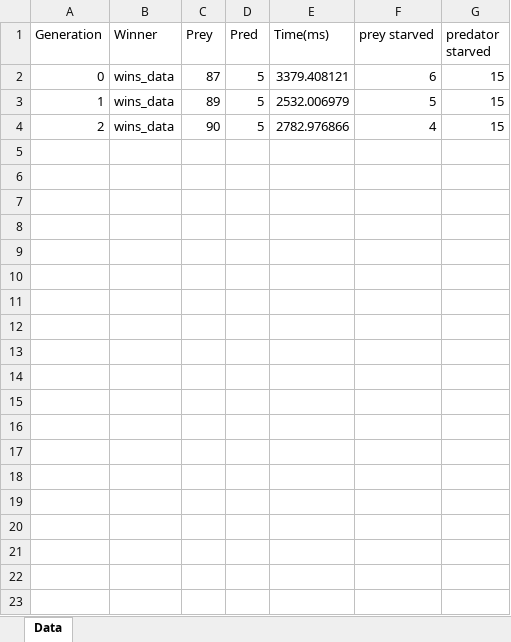
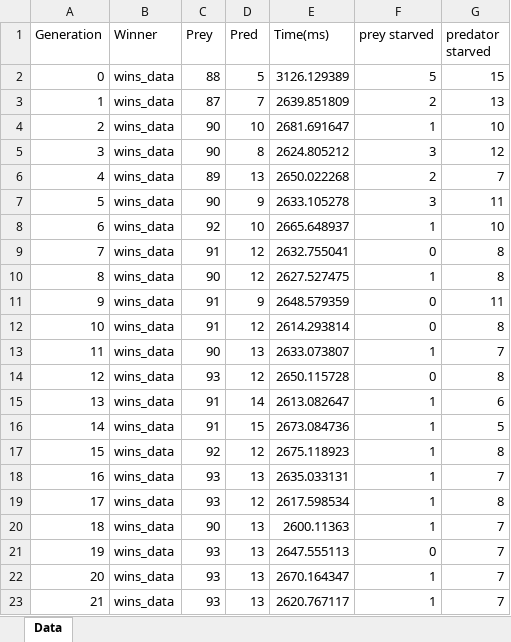
Before and after one commit to BoaN235/Maze-Hide-and-Seek-Algoritms, an Excel workbook: data/simdata.xlsx, sheet Data, drawn as a sheet; values as stored, in another font and other column widths than the file's, no borders; the diff names each change by its address in the sheet, - before the commit and + after, or states it on an @@ line.

```diff
--- a/data/simdata.xlsx (sheet Data)
+++ b/data/simdata.xlsx (sheet Data)
-C2 (Prey): 87
+C2 (Prey): 88
-E2 (Time(ms)): 3379.408121
+E2 (Time(ms)): 3126.129389
-F2 (prey starved): 6
+F2 (prey starved): 5
-C3 (Prey): 89
+C3 (Prey): 87
-D3 (Pred): 5
+D3 (Pred): 7
-E3 (Time(ms)): 2532.006979
+E3 (Time(ms)): 2639.851809
-F3 (prey starved): 5
+F3 (prey starved): 2
-G3 (predator starved): 15
+G3 (predator starved): 13
-D4 (Pred): 5
+D4 (Pred): 10
-E4 (Time(ms)): 2782.976866
+E4 (Time(ms)): 2681.691647
-F4 (prey starved): 4
+F4 (prey starved): 1
-G4 (predator starved): 15
+G4 (predator starved): 10
+row 5: 3 | wins_data | 90 | 8 | 2624.805212 | 3 | 12
+row 6: 4 | wins_data | 89 | 13 | 2650.022268 | 2 | 7
+row 7: 5 | wins_data | 90 | 9 | 2633.105278 | 3 | 11
+row 8: 6 | wins_data | 92 | 10 | 2665.648937 | 1 | 10
+row 9: 7 | wins_data | 91 | 12 | 2632.755041 | 0 | 8
+row 10: 8 | wins_data | 90 | 12 | 2627.527475 | 1 | 8
+row 11: 9 | wins_data | 91 | 9 | 2648.579359 | 0 | 11
+row 12: 10 | wins_data | 91 | 12 | 2614.293814 | 0 | 8
+row 13: 11 | wins_data | 90 | 13 | 2633.073807 | 1 | 7
+row 14: 12 | wins_data | 93 | 12 | 2650.115728 | 0 | 8
+row 15: 13 | wins_data | 91 | 14 | 2613.082647 | 1 | 6
+row 16: 14 | wins_data | 91 | 15 | 2673.084736 | 1 | 5
+row 17: 15 | wins_data | 92 | 12 | 2675.118923 | 1 | 8
+row 18: 16 | wins_data | 93 | 13 | 2635.033131 | 1 | 7
+row 19: 17 | wins_data | 93 | 12 | 2617.598534 | 1 | 8
+row 20: 18 | wins_data | 90 | 13 | 2600.11363 | 1 | 7
+row 21: 19 | wins_data | 93 | 13 | 2647.555113 | 0 | 7
+row 22: 20 | wins_data | 93 | 13 | 2670.164347 | 1 | 7
+row 23: 21 | wins_data | 93 | 13 | 2620.767117 | 1 | 7
```
Also changed, not shown: 4 other files.
